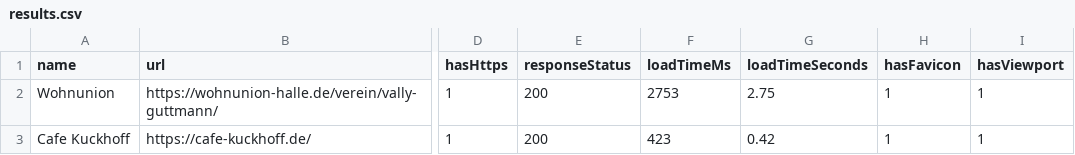
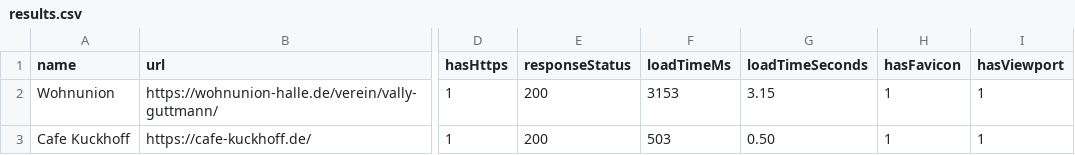
Before and after one commit to BohdanBedrynets/local-business-scanner, a CSV file: data/output/results.csv, drawn as a sheet; only a part is shown, gaps mark what is left out; the diff covers the shown part only; the diff names each change by its address in the sheet, - before the commit and + after, or states it on an @@ line.

```diff
--- a/data/output/results.csv
+++ b/data/output/results.csv
-F2 (loadTimeMs): 2753
+F2 (loadTimeMs): 3153
-G2 (loadTimeSeconds): 2.75
+G2 (loadTimeSeconds): 3.15
-F3 (loadTimeMs): 423
+F3 (loadTimeMs): 503
-G3 (loadTimeSeconds): 0.42
+G3 (loadTimeSeconds): 0.50
```
Also changed, not shown: 4 edited cells elsewhere in this file, 1 other file.
